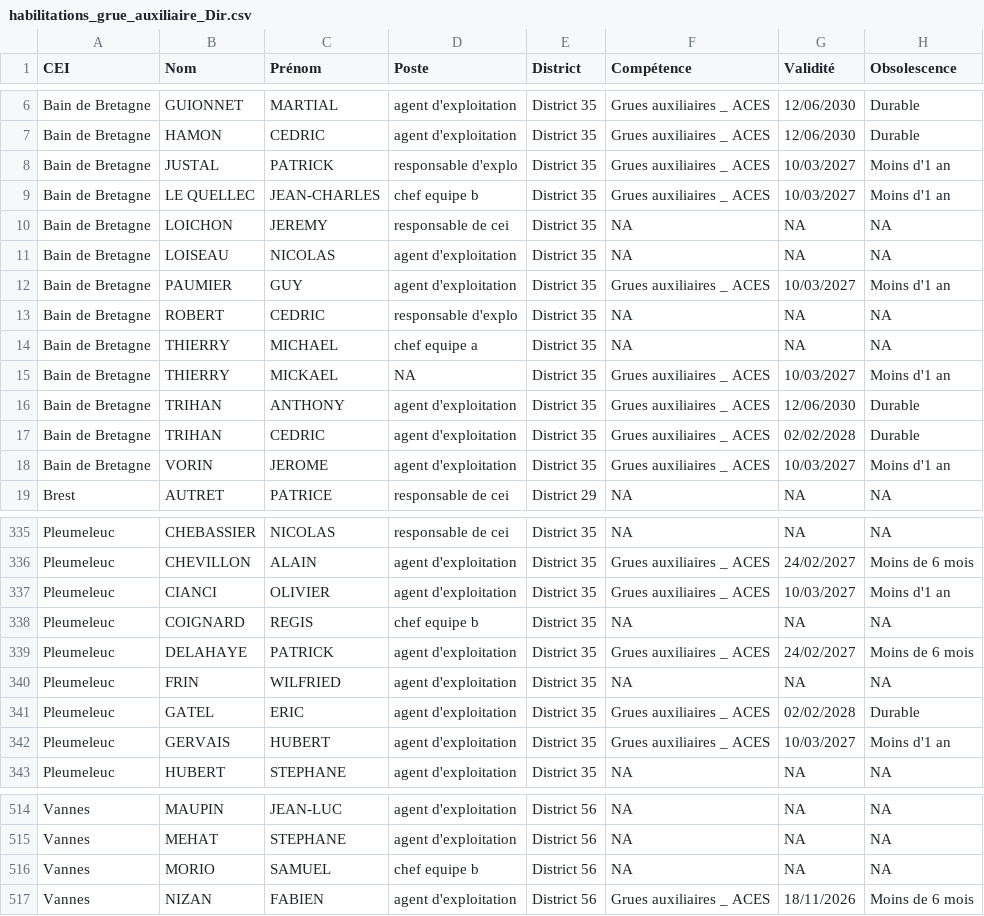
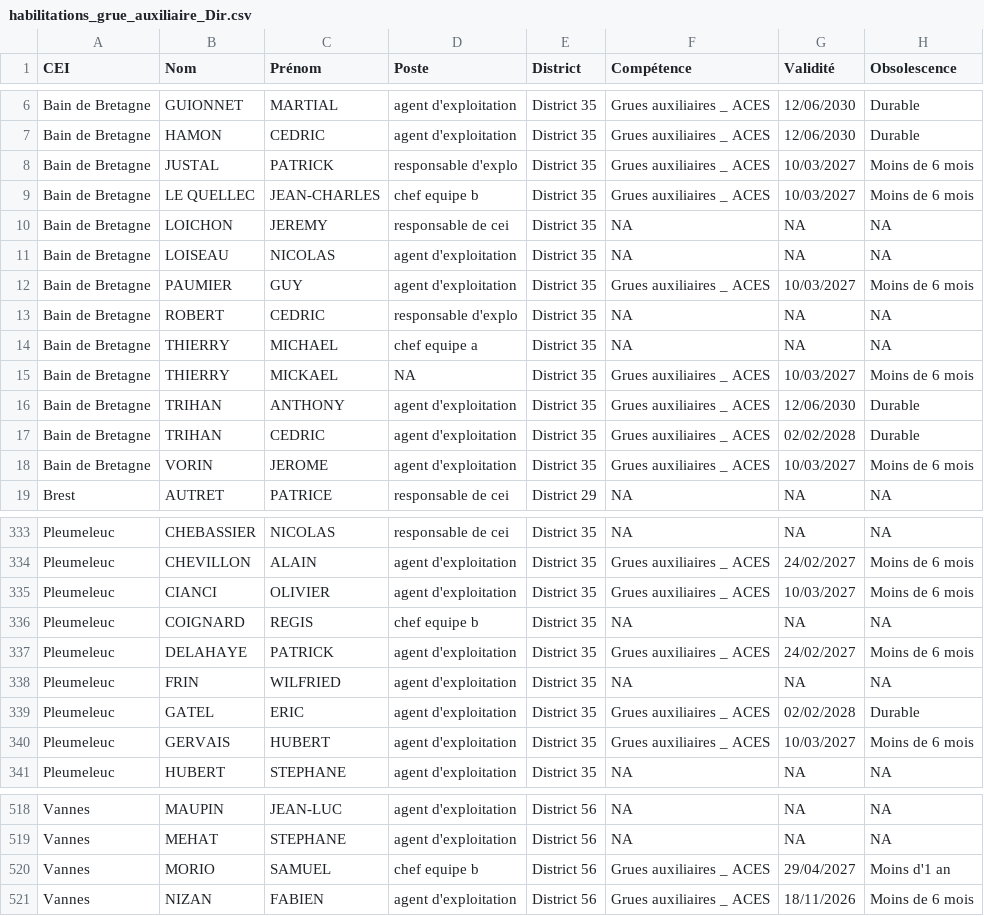
Before and after one commit to DIROuest-CG/habilitation, a CSV file: docs/out/csv/habilitations_grue_auxiliaire_Dir.csv, drawn as a sheet; only a part is shown, gaps mark what is left out; the diff covers the shown part only.

```diff
--- a/docs/out/csv/habilitations_grue_auxiliaire_Dir.csv
+++ b/docs/out/csv/habilitations_grue_auxiliaire_Dir.csv
@@ -7,13 +7,13 @@
 "Bain de Bretagne","HAMON","CEDRIC","agent d'exploitation","District 35","Grues auxiliaires _ ACES","12/06/2030","Durable"
-"Bain de Bretagne","JUSTAL","PATRICK","responsable d'explo","District 35","Grues auxiliaires _ ACES","10/03/2027","Moins d'1 an"
-"Bain de Bretagne","LE QUELLEC","JEAN-CHARLES","chef equipe b","District 35","Grues auxiliaires _ ACES","10/03/2027","Moins d'1 an"
+"Bain de Bretagne","JUSTAL","PATRICK","responsable d'explo","District 35","Grues auxiliaires _ ACES","10/03/2027","Moins de 6 mois"
+"Bain de Bretagne","LE QUELLEC","JEAN-CHARLES","chef equipe b","District 35","Grues auxiliaires _ ACES","10/03/2027","Moins de 6 mois"
 "Bain de Bretagne","LOICHON","JEREMY","responsable de cei","District 35",NA,NA,NA
 "Bain de Bretagne","LOISEAU","NICOLAS","agent d'exploitation","District 35",NA,NA,NA
-"Bain de Bretagne","PAUMIER","GUY","agent d'exploitation","District 35","Grues auxiliaires _ ACES","10/03/2027","Moins d'1 an"
+"Bain de Bretagne","PAUMIER","GUY","agent d'exploitation","District 35","Grues auxiliaires _ ACES","10/03/2027","Moins de 6 mois"
 "Bain de Bretagne","ROBERT","CEDRIC","responsable d'explo","District 35",NA,NA,NA
 "Bain de Bretagne","THIERRY","MICHAEL","chef equipe a","District 35",NA,NA,NA
-"Bain de Bretagne","THIERRY","MICKAEL",NA,"District 35","Grues auxiliaires _ ACES","10/03/2027","Moins d'1 an"
+"Bain de Bretagne","THIERRY","MICKAEL",NA,"District 35","Grues auxiliaires _ ACES","10/03/2027","Moins de 6 mois"
 "Bain de Bretagne","TRIHAN","ANTHONY","agent d'exploitation","District 35","Grues auxiliaires _ ACES","12/06/2030","Durable"
 "Bain de Bretagne","TRIHAN","CEDRIC","agent d'exploitation","District 35","Grues auxiliaires _ ACES","02/02/2028","Durable"
-"Bain de Bretagne","VORIN","JEROME","agent d'exploitation","District 35","Grues auxiliaires _ ACES","10/03/2027","Moins d'1 an"
+"Bain de Bretagne","VORIN","JEROME","agent d'exploitation","District 35","Grues auxiliaires _ ACES","10/03/2027","Moins de 6 mois"
 "Brest","AUTRET","PATRICE","responsable de cei","District 29",NA,NA,NA
@@ -336,3 +334,3 @@
 "Pleumeleuc","CHEVILLON","ALAIN","agent d'exploitation","District 35","Grues auxiliaires _ ACES","24/02/2027","Moins de 6 mois"
-"Pleumeleuc","CIANCI","OLIVIER","agent d'exploitation","District 35","Grues auxiliaires _ ACES","10/03/2027","Moins d'1 an"
+"Pleumeleuc","CIANCI","OLIVIER","agent d'exploitation","District 35","Grues auxiliaires _ ACES","10/03/2027","Moins de 6 mois"
 "Pleumeleuc","COIGNARD","REGIS","chef equipe b","District 35",NA,NA,NA
@@ -341,3 +339,3 @@
 "Pleumeleuc","GATEL","ERIC","agent d'exploitation","District 35","Grues auxiliaires _ ACES","02/02/2028","Durable"
-"Pleumeleuc","GERVAIS","HUBERT","agent d'exploitation","District 35","Grues auxiliaires _ ACES","10/03/2027","Moins d'1 an"
+"Pleumeleuc","GERVAIS","HUBERT","agent d'exploitation","District 35","Grues auxiliaires _ ACES","10/03/2027","Moins de 6 mois"
 "Pleumeleuc","HUBERT","STEPHANE","agent d'exploitation","District 35",NA,NA,NA
@@ -515,3 +519,3 @@
 "Vannes","MEHAT","STEPHANE","agent d'exploitation","District 56",NA,NA,NA
-"Vannes","MORIO","SAMUEL","chef equipe b","District 56",NA,NA,NA
+"Vannes","MORIO","SAMUEL","chef equipe b","District 56","Grues auxiliaires _ ACES","29/04/2027","Moins d'1 an"
 "Vannes","NIZAN","FABIEN","agent d'exploitation","District 56","Grues auxiliaires _ ACES","18/11/2026","Moins de 6 mois"
```
Also changed, not shown: 8 added rows, 4 removed rows, 3 moved rows and 4 edited cells elsewhere in this file, docs/out/csv/habilitations_fauchage_Dir.csv, docs/out/csv/habilitations_gerbeur_Dir.csv, 15 other files.
